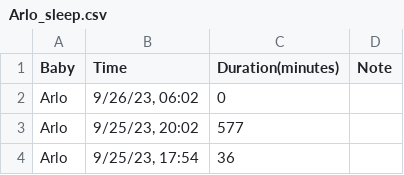
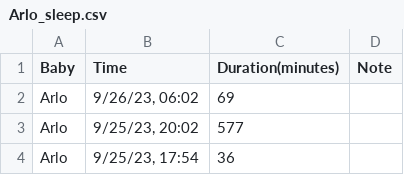
Before and after one commit to ryandotjames/baby_stats, a CSV file: Arlo_sleep.csv, drawn as a sheet; only a part is shown.

Commit message:
Add files via upload

```diff
--- a/Arlo_sleep.csv
+++ b/Arlo_sleep.csv
@@ -1,3 +1,3 @@
 Baby,Time,Duration(minutes),Note
-Arlo,"9/26/23, 06:02",0
+Arlo,"9/26/23, 06:02",69
 Arlo,"9/25/23, 20:02",577
```
